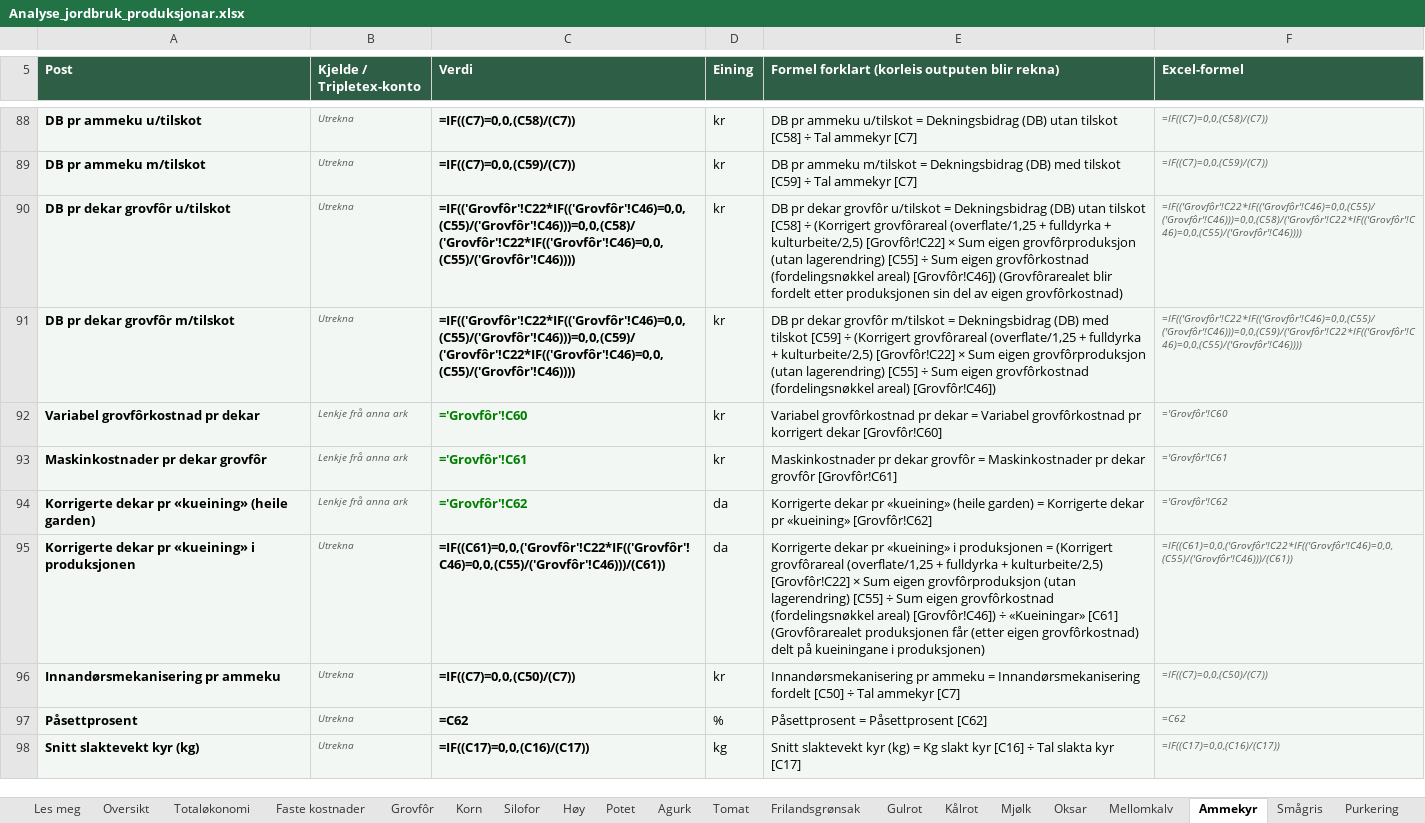
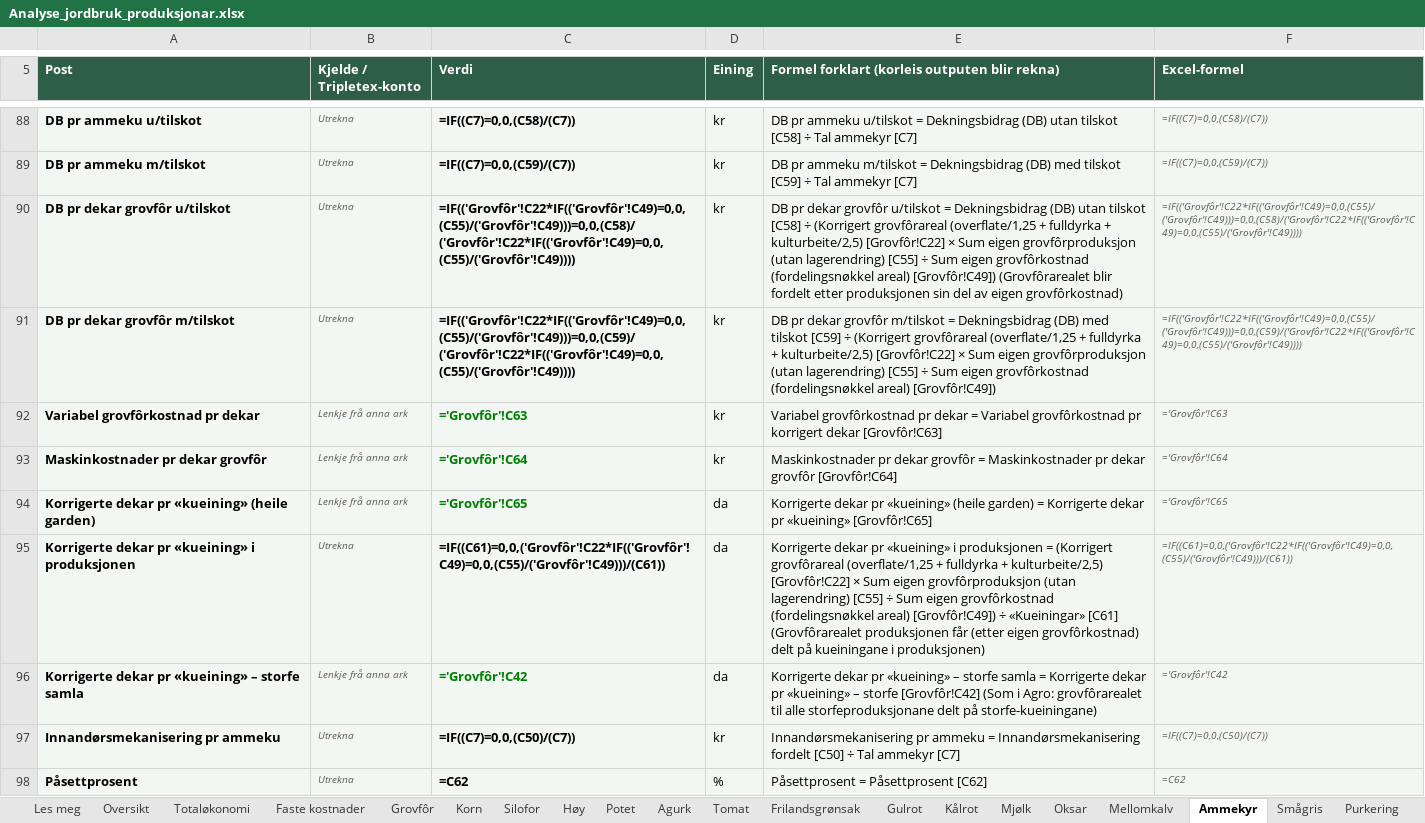
Before and after one commit to voicebillz/analyse-jordbruk, an Excel workbook: excel/Analyse_jordbruk_produksjonar.xlsx, sheet Ammekyr, drawn as a sheet; only a part is shown, gaps mark what is left out; the shorter side is filled out with more unchanged rows; values as stored, in another font and other column widths than the file's, no borders; formulas without a stored value are shown as written; the diff names each change by its address in the sheet, - before the commit and + after, or states it on an @@ line.

```diff
--- a/excel/Analyse_jordbruk_produksjonar.xlsx (sheet Ammekyr)
+++ b/excel/Analyse_jordbruk_produksjonar.xlsx (sheet Ammekyr)
-C90 (Verdi): =IF(('Grovfôr'!C22*IF(('Grovfôr'!C46)=0,0,(C55)/('Grovfôr'!C46)))=0,0,(C58)/('Grovfôr'!C22*IF(('Grovfôr'!C46)=0,0,(C55)/('Grovfôr'!C46))))
+C90 (Verdi): =IF(('Grovfôr'!C22*IF(('Grovfôr'!C49)=0,0,(C55)/('Grovfôr'!C49)))=0,0,(C58)/('Grovfôr'!C22*IF(('Grovfôr'!C49)=0,0,(C55)/('Grovfôr'!C49))))
-E90: …(fordelingsnøkkel areal) [Grovfôr!C46]) (Grovfôrarealet blir…
+E90: …(fordelingsnøkkel areal) [Grovfôr!C49]) (Grovfôrarealet blir…
-F90 (Excel-formel): =IF(('Grovfôr'!C22*IF(('Grovfôr'!C46)=0,0,(C55)/('Grovfôr'!C46)))=0,0,(C58)/('Grovfôr'!C22*IF(('Grovfôr'!C46)=0,0,(C55)/('Grovfôr'!C46))))
+F90 (Excel-formel): =IF(('Grovfôr'!C22*IF(('Grovfôr'!C49)=0,0,(C55)/('Grovfôr'!C49)))=0,0,(C58)/('Grovfôr'!C22*IF(('Grovfôr'!C49)=0,0,(C55)/('Grovfôr'!C49))))
-C91 (Verdi): =IF(('Grovfôr'!C22*IF(('Grovfôr'!C46)=0,0,(C55)/('Grovfôr'!C46)))=0,0,(C59)/('Grovfôr'!C22*IF(('Grovfôr'!C46)=0,0,(C55)/('Grovfôr'!C46))))
+C91 (Verdi): =IF(('Grovfôr'!C22*IF(('Grovfôr'!C49)=0,0,(C55)/('Grovfôr'!C49)))=0,0,(C59)/('Grovfôr'!C22*IF(('Grovfôr'!C49)=0,0,(C55)/('Grovfôr'!C49))))
-E91: …(fordelingsnøkkel areal) [Grovfôr!C46])
+E91: …(fordelingsnøkkel areal) [Grovfôr!C49])
-F91 (Excel-formel): =IF(('Grovfôr'!C22*IF(('Grovfôr'!C46)=0,0,(C55)/('Grovfôr'!C46)))=0,0,(C59)/('Grovfôr'!C22*IF(('Grovfôr'!C46)=0,0,(C55)/('Grovfôr'!C46))))
+F91 (Excel-formel): =IF(('Grovfôr'!C22*IF(('Grovfôr'!C49)=0,0,(C55)/('Grovfôr'!C49)))=0,0,(C59)/('Grovfôr'!C22*IF(('Grovfôr'!C49)=0,0,(C55)/('Grovfôr'!C49))))
-C92 (Verdi): ='Grovfôr'!C60
+C92 (Verdi): ='Grovfôr'!C63
-E92: …korrigert dekar [Grovfôr!C60]
+E92: …korrigert dekar [Grovfôr!C63]
-F92 (Excel-formel): ='Grovfôr'!C60
+F92 (Excel-formel): ='Grovfôr'!C63
-C93 (Verdi): ='Grovfôr'!C61
+C93 (Verdi): ='Grovfôr'!C64
-E93: …dekar grovfôr [Grovfôr!C61]
+E93: …dekar grovfôr [Grovfôr!C64]
-F93 (Excel-formel): ='Grovfôr'!C61
+F93 (Excel-formel): ='Grovfôr'!C64
-C94 (Verdi): ='Grovfôr'!C62
+C94 (Verdi): ='Grovfôr'!C65
-E94: …pr «kueining» [Grovfôr!C62]
+E94: …pr «kueining» [Grovfôr!C65]
-F94 (Excel-formel): ='Grovfôr'!C62
+F94 (Excel-formel): ='Grovfôr'!C65
-C95 (Verdi): =IF((C61)=0,0,('Grovfôr'!C22*IF(('Grovfôr'!C46)=0,0,(C55)/('Grovfôr'!C46)))/(C61))
+C95 (Verdi): =IF((C61)=0,0,('Grovfôr'!C22*IF(('Grovfôr'!C49)=0,0,(C55)/('Grovfôr'!C49)))/(C61))
-E95: …(fordelingsnøkkel areal) [Grovfôr!C46]) ÷ «Kueiningar»…
+E95: …(fordelingsnøkkel areal) [Grovfôr!C49]) ÷ «Kueiningar»…
-F95 (Excel-formel): =IF((C61)=0,0,('Grovfôr'!C22*IF(('Grovfôr'!C46)=0,0,(C55)/('Grovfôr'!C46)))/(C61))
+F95 (Excel-formel): =IF((C61)=0,0,('Grovfôr'!C22*IF(('Grovfôr'!C49)=0,0,(C55)/('Grovfôr'!C49)))/(C61))
+row 96: Korrigerte dekar pr «kueining» – storfe samla | Lenkje frå anna ark | ='Grovfôr'!C42 | da | Korrigerte dekar pr «kueining» – storfe samla = Korrigerte dekar pr «kueining» – storfe [Grovfôr!C42] (Som i Agro: grovfôrarealet til alle storfeproduksjonane delt på storfe-kueiningane) | ='Grovfôr'!C42
```
Also changed, not shown: sheet Grovfôr, sheet Mellomkalv, sheet Oksar, sheet Mjølk, sheet Geit, sheet Sau, 9 more sheets, public/Analyse_jordbruk_produksjonar.xlsx, 4 other files.
